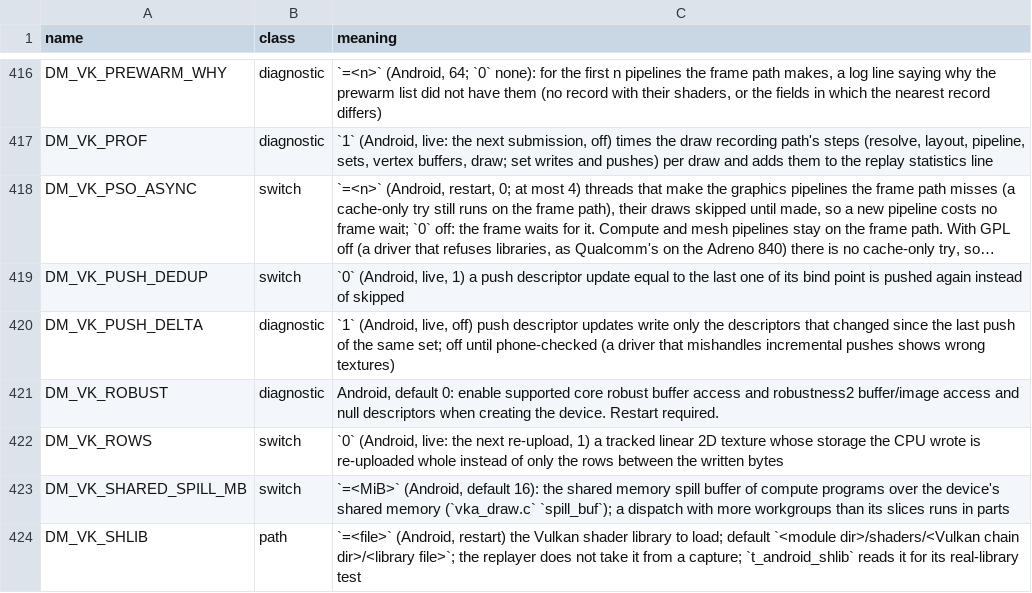
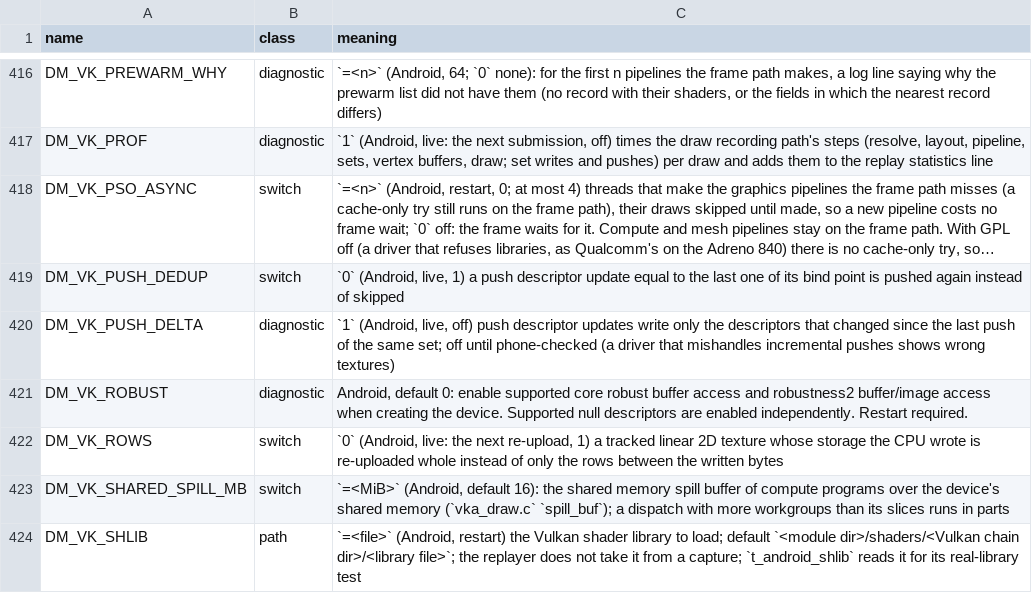
Before and after one commit to forbesfields/nxnative, a TSV file: docs/env_switches.tsv, drawn as a sheet; only a part is shown, gaps mark what is left out; long unchanged cells end in ….

Commit message:
fix(android): place captured buffers during frame replay

```diff
--- a/docs/env_switches.tsv
+++ b/docs/env_switches.tsv
@@ -420,3 +420,3 @@ DM_VK_PUSH_DEDUP	switch	`0` (Android, live, 1) a push descriptor update equal to
 DM_VK_PUSH_DELTA	diagnostic	`1` (Android, live, off) push descriptor updates write only the descriptors that changed since the last push of the same set; off until phone-checked (a driver that mishandles incremental pushes shows wrong textures)
-DM_VK_ROBUST	diagnostic	Android, default 0: enable supported core robust buffer access and robustness2 buffer/image access and null descriptors when creating the device. Restart required.
+DM_VK_ROBUST	diagnostic	Android, default 0: enable supported core robust buffer access and robustness2 buffer/image access when creating the device. Supported null descriptors are enabled independently. Restart required.
 DM_VK_ROWS	switch	`0` (Android, live: the next re-upload, 1) a tracked linear 2D texture whose storage the CPU wrote is re-uploaded whole instead of only the rows between the written bytes
```
Also changed, not shown: 3 other files.
